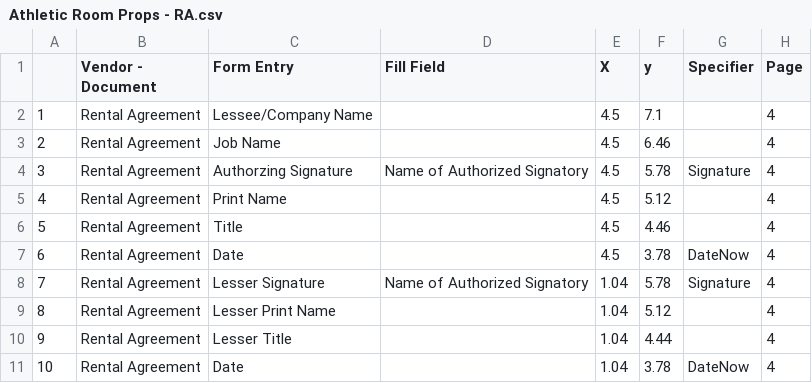
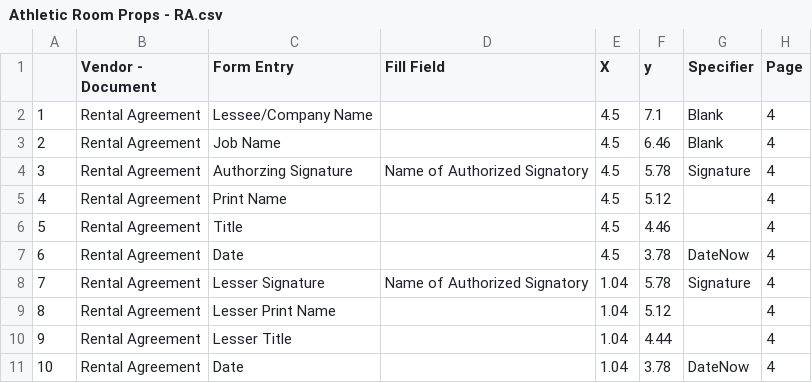
Before and after one commit to lwiles1/Form-Filler, a CSV file: coordinates/Athletic Room Props - RA.csv, drawn as a sheet.

```diff
--- a/coordinates/Athletic Room Props - RA.csv
+++ b/coordinates/Athletic Room Props - RA.csv
@@ -1,4 +1,4 @@
 ,Vendor - Document,Form Entry,Fill Field,X,y,Specifier,Page
-1,Rental Agreement,Lessee/Company Name,,4.5,7.1,,4
-2,Rental Agreement,Job Name,,4.5,6.46,,4
+1,Rental Agreement,Lessee/Company Name,,4.5,7.1,Blank,4
+2,Rental Agreement,Job Name,,4.5,6.46,Blank,4
 3,Rental Agreement,Authorzing Signature,Name of Authorized Signatory,4.5,5.78,Signature,4
```
Also changed, not shown: 8 other files.
